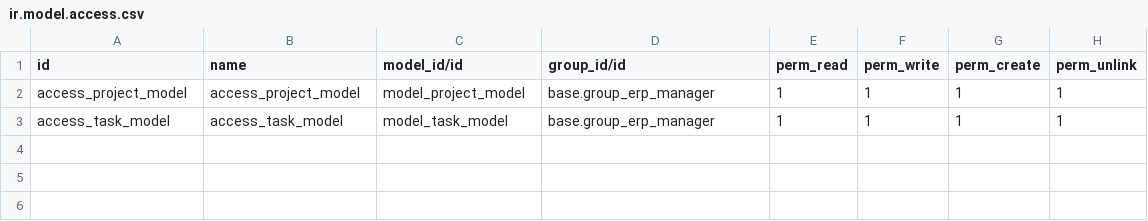
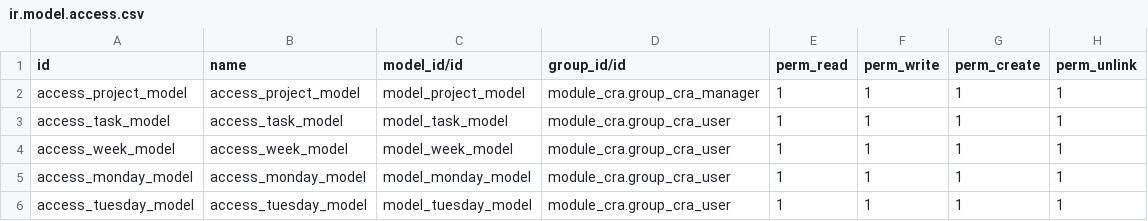
Before and after one commit to Marshall-Pierre/module_cra_odoo, a CSV file: b2mtechnologies/module_cra/security/ir.model.access.csv, drawn as a sheet.

Commit message:
finalisation du model de semaine

```diff
--- a/b2mtechnologies/module_cra/security/ir.model.access.csv
+++ b/b2mtechnologies/module_cra/security/ir.model.access.csv
@@ -1,3 +1,6 @@
 id,name,model_id/id,group_id/id,perm_read,perm_write,perm_create,perm_unlink
-access_project_model,access_project_model,model_project_model,base.group_erp_manager,1,1,1,1
-access_task_model,access_task_model,model_task_model,base.group_erp_manager,1,1,1,1
+access_project_model,access_project_model,model_project_model,module_cra.group_cra_manager,1,1,1,1
+access_task_model,access_task_model,model_task_model,module_cra.group_cra_user,1,1,1,1
+access_week_model,access_week_model,model_week_model,module_cra.group_cra_user,1,1,1,1
+access_monday_model,access_monday_model,model_monday_model,module_cra.group_cra_user,1,1,1,1
+access_tuesday_model,access_tuesday_model,model_tuesday_model,module_cra.group_cra_user,1,1,1,1
```
Also changed, not shown: 13 other files.
